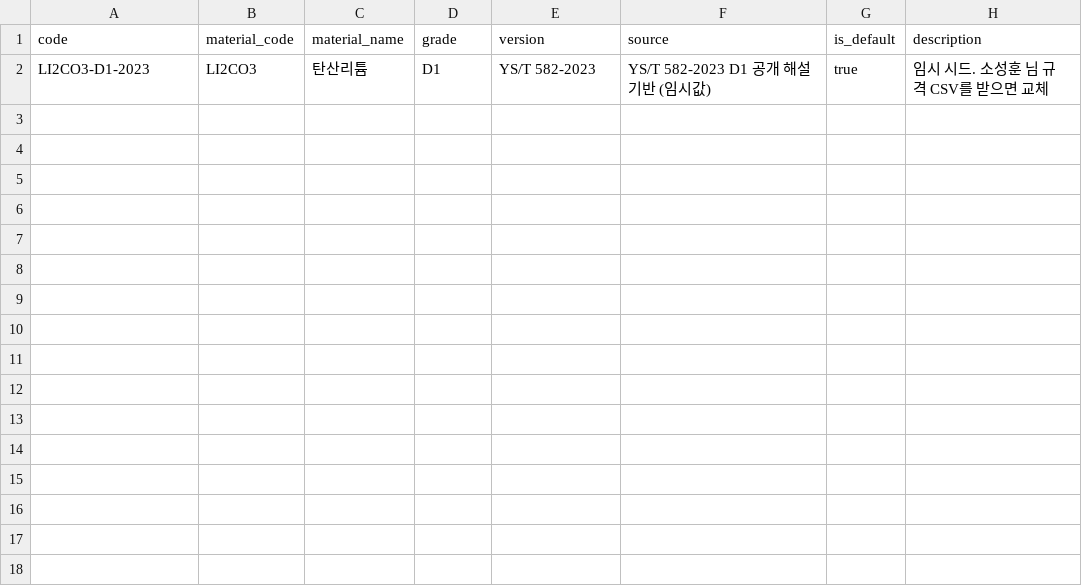
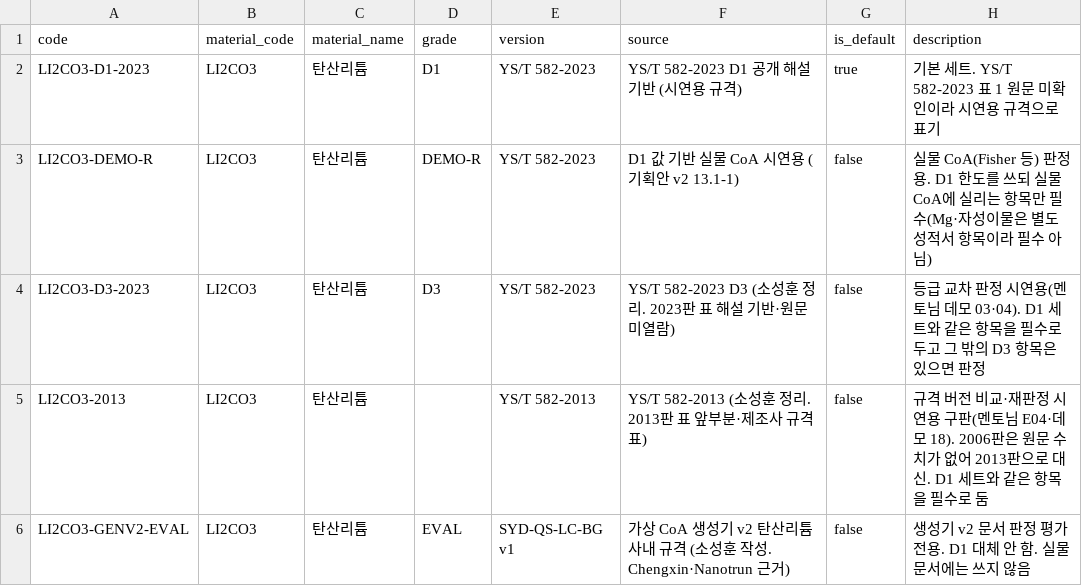
Before and after one commit to u3-ai-core-project/coa-spec-checker, a CSV file: backend/seeds/data/spec_sets.csv, drawn as a sheet.

```diff
--- a/backend/seeds/data/spec_sets.csv
+++ b/backend/seeds/data/spec_sets.csv
@@ -1,2 +1,6 @@
 code,material_code,material_name,grade,version,source,is_default,description
-LI2CO3-D1-2023,LI2CO3,탄산리튬,D1,YS/T 582-2023,YS/T 582-2023 D1 공개 해설 기반 (임시값),true,임시 시드. 소성훈 님 규격 CSV를 받으면 교체
+LI2CO3-D1-2023,LI2CO3,탄산리튬,D1,YS/T 582-2023,YS/T 582-2023 D1 공개 해설 기반 (시연용 규격),true,기본 세트. YS/T 582-2023 표 1 원문 미확인이라 시연용 규격으로 표기
+LI2CO3-DEMO-R,LI2CO3,탄산리튬,DEMO-R,YS/T 582-2023,D1 값 기반 실물 CoA 시연용 (기획안 v2 13.1-1),false,실물 CoA(Fisher 등) 판정용. D1 한도를 쓰되 실물 CoA에 실리는 항목만 필수(Mg·자성이물은 별도 성적서 항목이라 필수 아님)
+LI2CO3-D3-2023,LI2CO3,탄산리튬,D3,YS/T 582-2023,YS/T 582-2023 D3 (소성훈 정리. 2023판 표 해설 기반·원문 미열람),false,등급 교차 판정 시연용(멘토님 데모 03·04). D1 세트와 같은 항목을 필수로 두고 그 밖의 D3 항목은 있으면 판정
+LI2CO3-2013,LI2CO3,탄산리튬,,YS/T 582-2013,YS/T 582-2013 (소성훈 정리. 2013판 표 앞부분·제조사 규격표),false,규격 버전 비교·재판정 시연용 구판(멘토님 E04·데모 18). 2006판은 원문 수치가 없어 2013판으로 대신. D1 세트와 같은 항목을 필수로 둠
+LI2CO3-GENV2-EVAL,LI2CO3,탄산리튬,EVAL,SYD-QS-LC-BG v1,가상 CoA 생성기 v2 탄산리튬 사내 규격 (소성훈 작성. Chengxin·Nanotrun 근거),false,생성기 v2 문서 판정 평가 전용. D1 대체 안 함. 실물 문서에는 쓰지 않음
```
Also changed, not shown: backend/seeds/data/spec_items_li2co3.csv, 10 other files.
